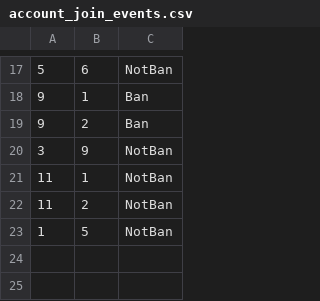
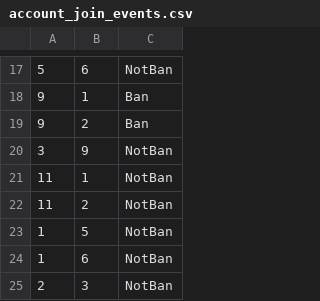
Before and after one commit to Kriwn/JavaFxProject, a CSV file: data/account_join_events.csv, drawn as a sheet; only a part is shown, gaps mark what is left out.

```diff
--- a/data/account_join_events.csv
+++ b/data/account_join_events.csv
@@ -23 +23,3 @@
 1,5,NotBan
+1,6,NotBan
+2,3,NotBan
```
Also changed, not shown: data/account.csv, data/event.csv, 19 other files.
